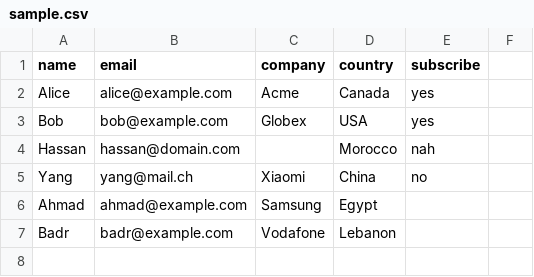
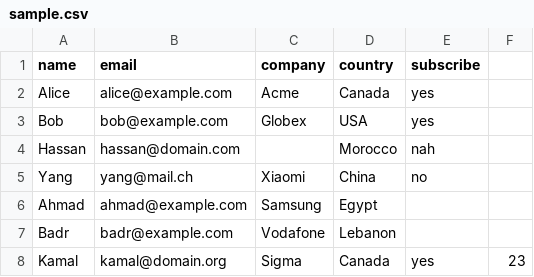
Before and after one commit to helanabi/formbot, a CSV file: sample.csv, drawn as a sheet.

```diff
--- a/sample.csv
+++ b/sample.csv
@@ -7 +7,2 @@ Ahmad,ahmad@example.com,Samsung,Egypt
 Badr,badr@example.com,Vodafone,Lebanon,
+Kamal,kamal@domain.org,Sigma,Canada,yes,23
```
Also changed, not shown: 1 other file.
